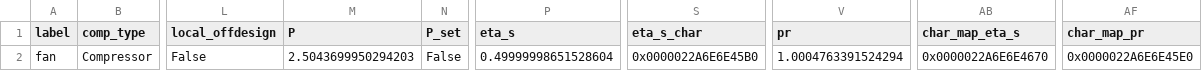
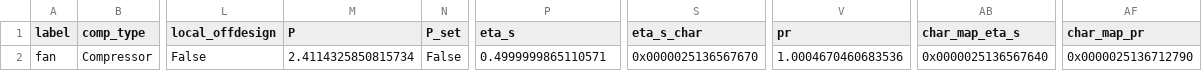
Before and after one commit to hamzaable/Modelling-of-Solar-Roof-Tiles, a CSV file: sdp/components/Compressor.csv, drawn as a sheet; only a part is shown, gaps mark what is left out; the diff names each change by its address in the sheet, - before the commit and + after, or states it on an @@ line.

```diff
--- a/sdp/components/Compressor.csv
+++ b/sdp/components/Compressor.csv
-M2 (P): 2.5043699950294203
+M2 (P): 2.4114325850815734
-P2 (eta_s): 0.49999998651528604
+P2 (eta_s): 0.4999999865110571
-S2 (eta_s_char): 0x0000022A6E6E45B0
+S2 (eta_s_char): 0x0000025136567670
-V2 (pr): 1.0004763391524294
+V2 (pr): 1.0004670460683536
-AB2 (char_map_eta_s): 0x0000022A6E6E4670
+AB2 (char_map_eta_s): 0x0000025136567640
-AF2 (char_map_pr): 0x0000022A6E6E45E0
+AF2 (char_map_pr): 0x0000025136712790
```
Also changed, not shown: sdp/components/SolarCollector.csv, sdp/components/Valve.csv, 6 other files.
